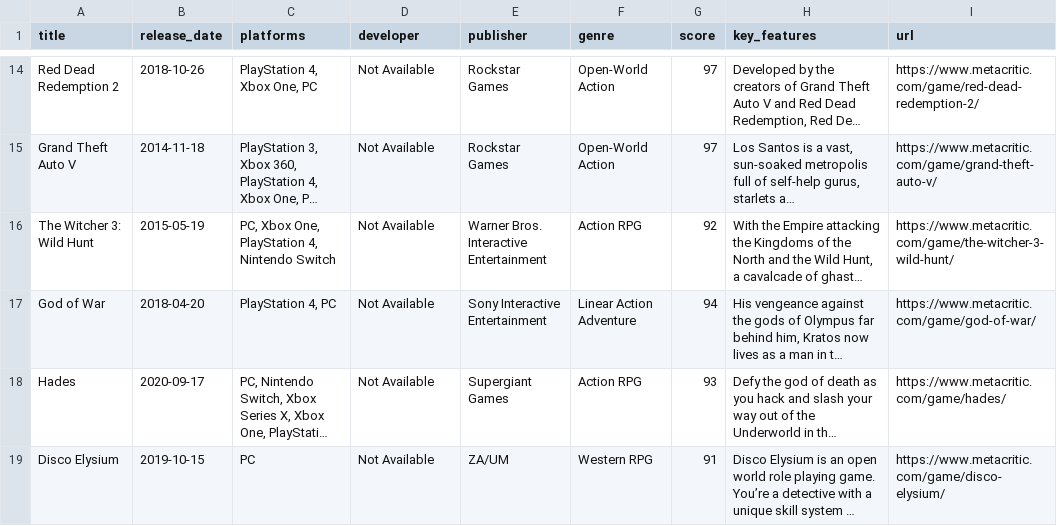
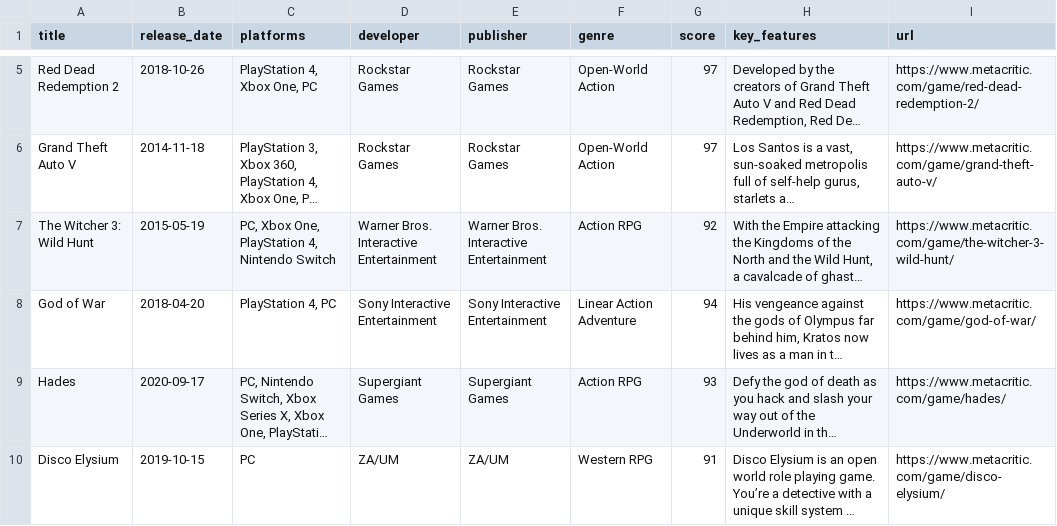
Before and after one commit to LeLebron23/WebSystems-9326-AY225-BANAY, a CSV file: MIDTERM/games_data.csv, drawn as a sheet; only a part is shown, gaps mark what is left out; long unchanged cells end in …; addresses are those after the commit; the diff covers the shown part only; the diff names each change by its address in the sheet, - before the commit and + after, or states it on an @@ line.

Commit message:
Final working Metacritic Game Scraper - Midterm

```diff
--- a/MIDTERM/games_data.csv
+++ b/MIDTERM/games_data.csv
-D5:D6 (developer): Not Available
+D5:D6 (developer): Rockstar Games
-D7 (developer): Not Available
+D7 (developer): Warner Bros. Interactive Entertainment
-D8 (developer): Not Available
+D8 (developer): Sony Interactive Entertainment
-D9 (developer): Not Available
+D9 (developer): Supergiant Games
-D10 (developer): Not Available
+D10 (developer): ZA/UM
```
Also changed, not shown: 4 added rows, 9 removed rows and 5 edited cells elsewhere in this file, 4 other files.
